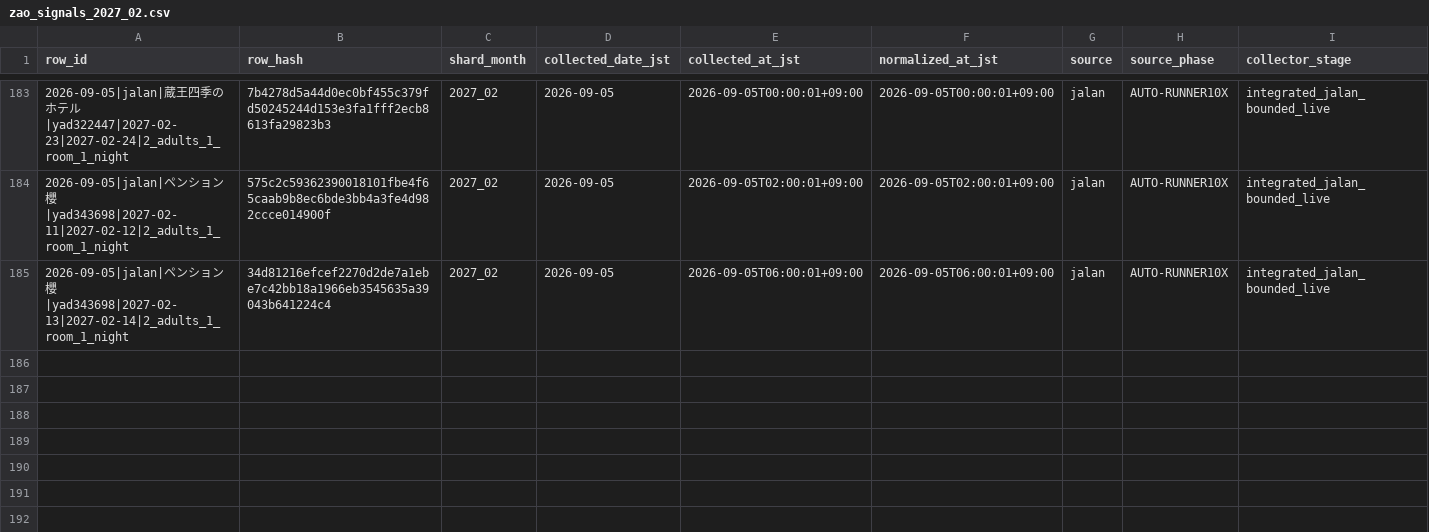
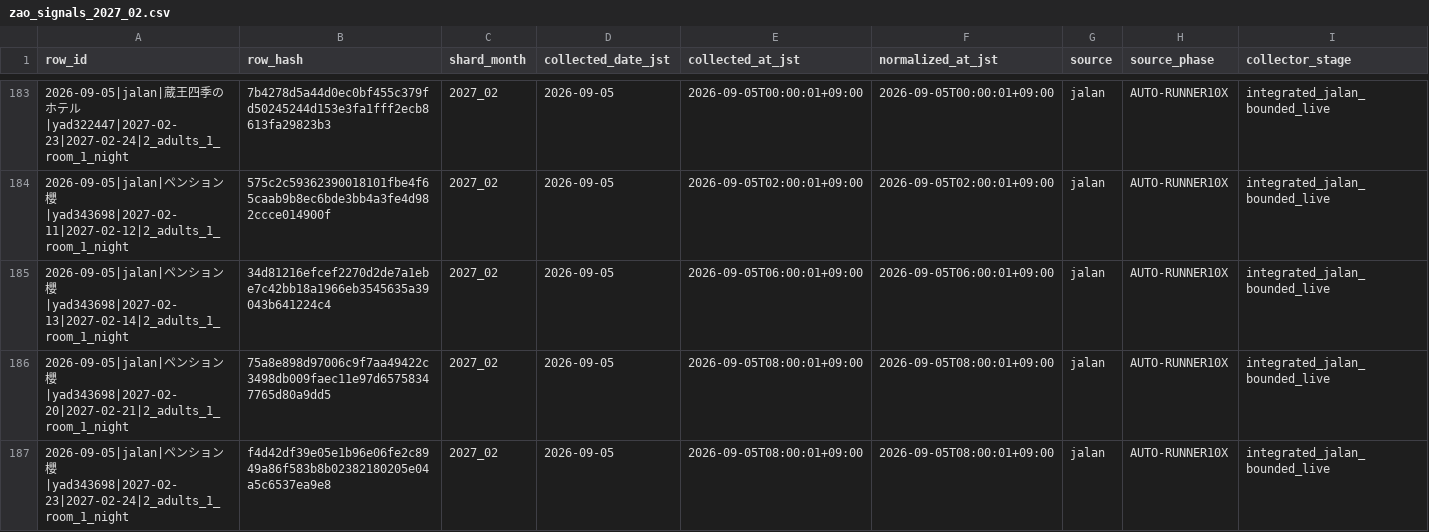
Before and after one commit to ginisato-hash/zao-market-intelligence, a CSV file: .data/history/zao_signals_2027_02.csv, drawn as a sheet; only a part is shown, gaps mark what is left out; rows hold the shown columns only; the diff names each change by its address in the sheet, - before the commit and + after, or states it on an @@ line.

Commit message:
Auto-commit market data (2026-09-05T08:08:26+09:00)
Automated by ops:auto-commit-push after a scheduled collection run appended
new observations. Data-only: .data/history + apps/zmi-bi-web/data +
.data/market-observations.

```diff
--- a/.data/history/zao_signals_2027_02.csv
+++ b/.data/history/zao_signals_2027_02.csv
+row 186: 2026-09-05|jalan|ペンション櫻|yad343698|2027-02-20|2027-02-21|2_adults_1_room_1_night | 75a8e898d97006c9f7aa49422c3498db009faec11e97d65758347765d80a9dd5 | 2027_02 | 2026-09-05 | 2026-09-05T08:00:01+09:00 | 2026-09-05T08:00:01+09:00 | jalan | AUTO-RUNNER10X | integrated_jalan_bounded_live
+row 187: 2026-09-05|jalan|ペンション櫻|yad343698|2027-02-23|2027-02-24|2_adults_1_room_1_night | f4d42df39e05e1b96e06fe2c8949a86f583b8b02382180205e04a5c6537ea9e8 | 2027_02 | 2026-09-05 | 2026-09-05T08:00:01+09:00 | 2026-09-05T08:00:01+09:00 | jalan | AUTO-RUNNER10X | integrated_jalan_bounded_live
```
Also changed, not shown: apps/zmi-bi-web/data/market_dp_pressure_by_checkin.csv, apps/zmi-bi-web/data/market_price_movement_signals.csv, 12 other files.
